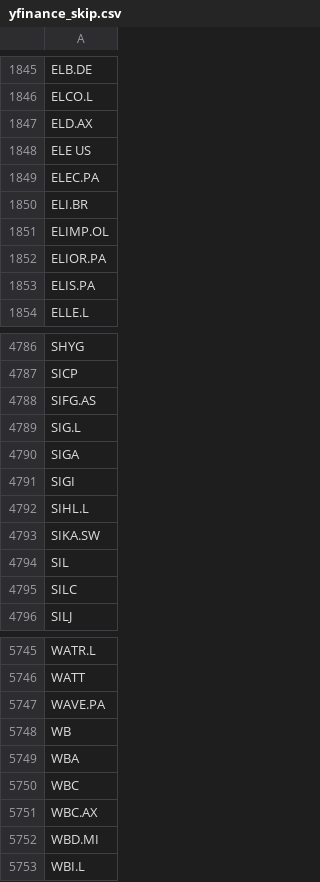
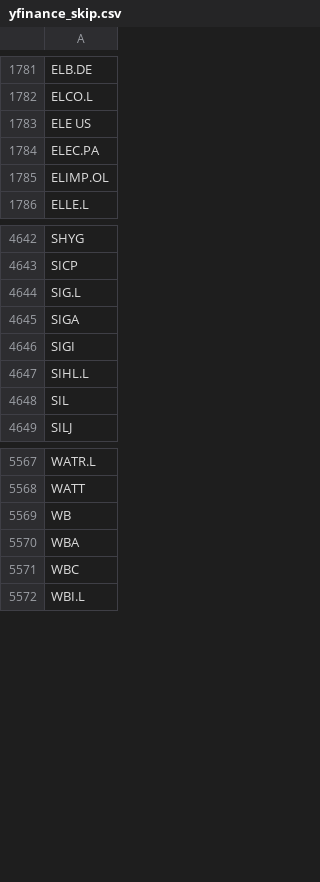
Before and after one commit to weirdapps/etorotrade, a CSV file: yahoofinance/input/yfinance_skip.csv, drawn as a sheet; only a part is shown, gaps mark what is left out; removed rows and columns are numbered as before the commit, all else as after; the diff covers the shown part only; the diff names each change by its address in the sheet, - before the commit and + after, or states it on an @@ line.

```diff
--- a/yahoofinance/input/yfinance_skip.csv
+++ b/yahoofinance/input/yfinance_skip.csv
-row 1847: ELD.AX
-row 1850: ELI.BR
-row 1852: ELIOR.PA
-row 1853: ELIS.PA
-row 4788: SIFG.AS
-row 4793: SIKA.SW
-row 4795: SILC
-row 5747: WAVE.PA
-row 5751: WBC.AX
-row 5752: WBD.MI
```
Also changed, not shown: 1 added row and 179 removed rows elsewhere in this file, yahoofinance/output/buy.csv, yahoofinance/output/sell.csv, 3 other files.
